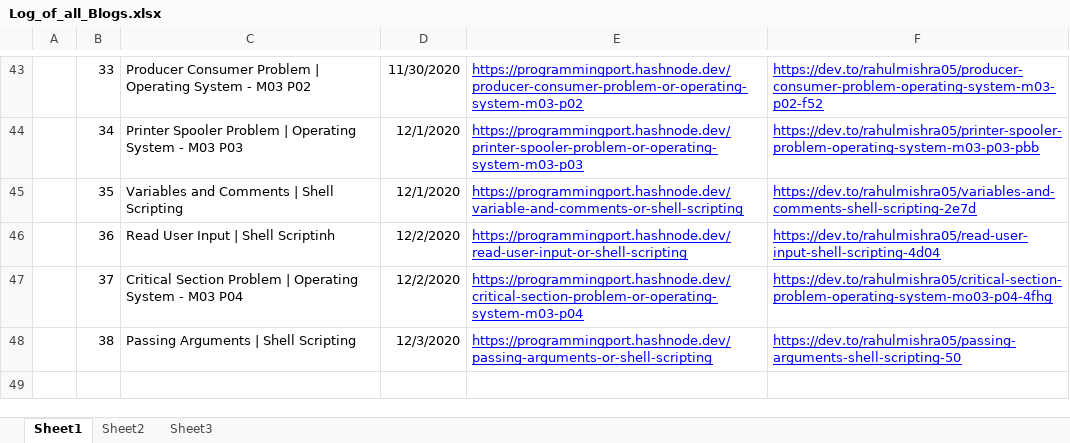
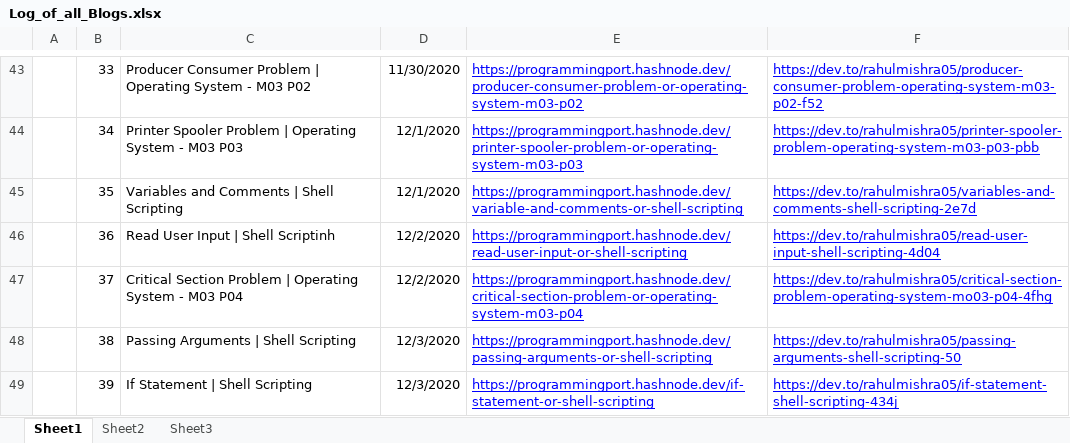
Before and after one commit to rahulMishra05/Blog, an Excel workbook: Log_of_all_Blogs.xlsx, sheet Sheet1, drawn as a sheet; only a part is shown, gaps mark what is left out; values as stored, in another font and other column widths than the file's, no borders; charts and pictures and table styles not drawn; the diff names each change by its address in the sheet, - before the commit and + after, or states it on an @@ line.

Commit message:
Log file updated, wiht the link of Post39

```diff
--- a/Log_of_all_Blogs.xlsx (sheet Sheet1)
+++ b/Log_of_all_Blogs.xlsx (sheet Sheet1)
+row 49:  | 39 | If Statement | Shell Scripting | 12/3/2020 | https://programmingport.hashnode.dev/if-statement-or-shell-scripting | https://dev.to/rahulmishra05/if-statement-shell-scripting-434j
```
